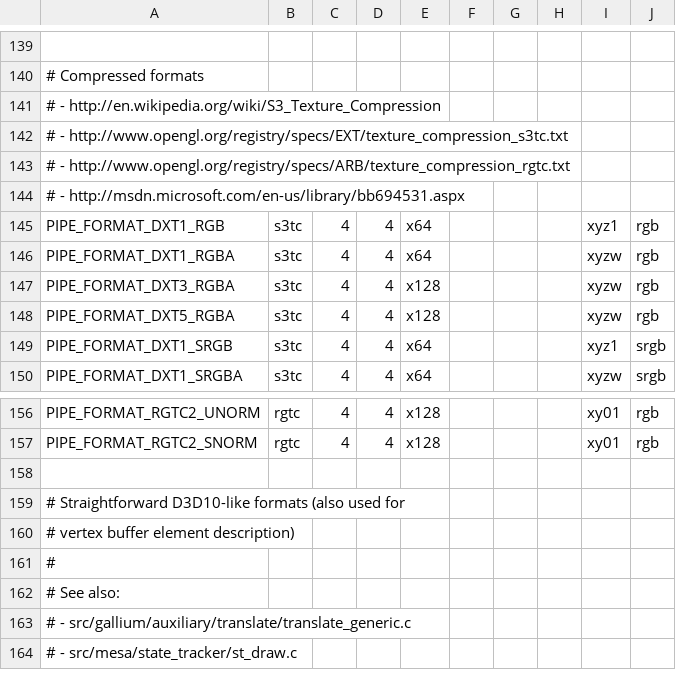
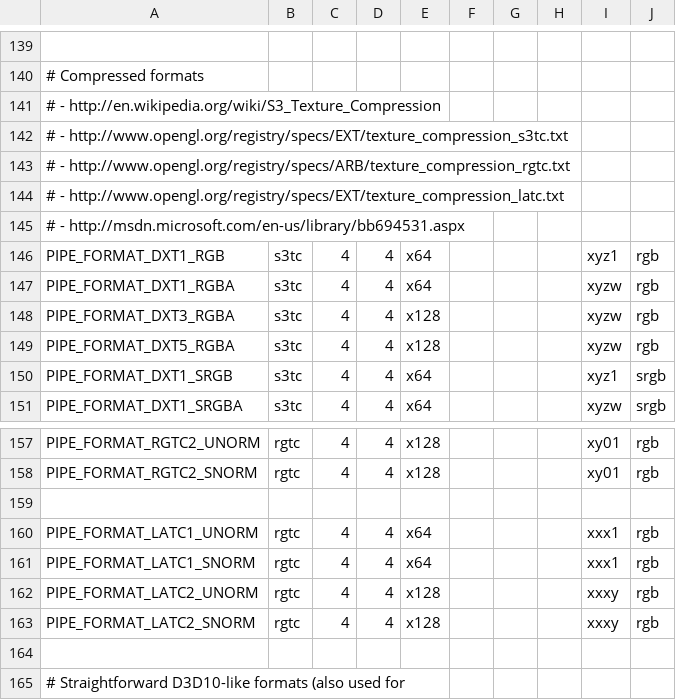
Before and after one commit to projectceladon/external-mesa, a CSV file: src/gallium/auxiliary/util/u_format.csv, drawn as a sheet; only a part is shown, gaps mark what is left out; the shorter side is filled out with more unchanged rows; the diff names each change by its address in the sheet, - before the commit and + after, or states it on an @@ line.

Commit message:
gallium/util: add LATC support
Again, a lot of code is shared with RGTC.

The layout is UTIL_FORMAT_LAYOUT_RGTC, because LATC is just swizzled RGTC.

```diff
--- a/src/gallium/auxiliary/util/u_format.csv
+++ b/src/gallium/auxiliary/util/u_format.csv
+row 144: # - http://www.opengl.org/registry/specs/EXT/texture_compression_latc.txt
+row 159: (empty)
+row 160: PIPE_FORMAT_LATC1_UNORM | rgtc | 4 | 4 | x64 |  |  |  | xxx1 | rgb
+row 161: PIPE_FORMAT_LATC1_SNORM | rgtc | 4 | 4 | x64 |  |  |  | xxx1 | rgb
+row 162: PIPE_FORMAT_LATC2_UNORM | rgtc | 4 | 4 | x128 |  |  |  | xxxy | rgb
+row 163: PIPE_FORMAT_LATC2_SNORM | rgtc | 4 | 4 | x128 |  |  |  | xxxy | rgb
```
Also changed, not shown: 8 other files.
